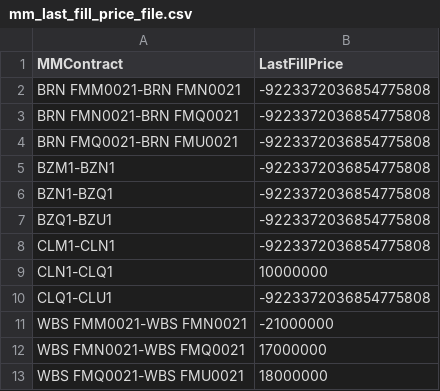
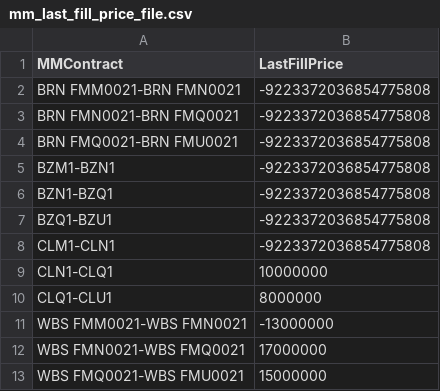
Before and after one commit to kzhdev/strats, a CSV file: config/cross_minimal/mm_last_fill_price_file.csv, drawn as a sheet.

Commit message:
Manual fills properly update position

```diff
--- a/config/cross_minimal/mm_last_fill_price_file.csv
+++ b/config/cross_minimal/mm_last_fill_price_file.csv
@@ -9,5 +9,5 @@ CLM1-CLN1,-9223372036854775808
 CLN1-CLQ1,10000000
-CLQ1-CLU1,-9223372036854775808
-WBS FMM0021-WBS FMN0021,-21000000
+CLQ1-CLU1,8000000
+WBS FMM0021-WBS FMN0021,-13000000
 WBS FMN0021-WBS FMQ0021,17000000
-WBS FMQ0021-WBS FMU0021,18000000
+WBS FMQ0021-WBS FMU0021,15000000
```
Also changed, not shown: config/cross_minimal/model.smallcross.csv, 5 other files.
